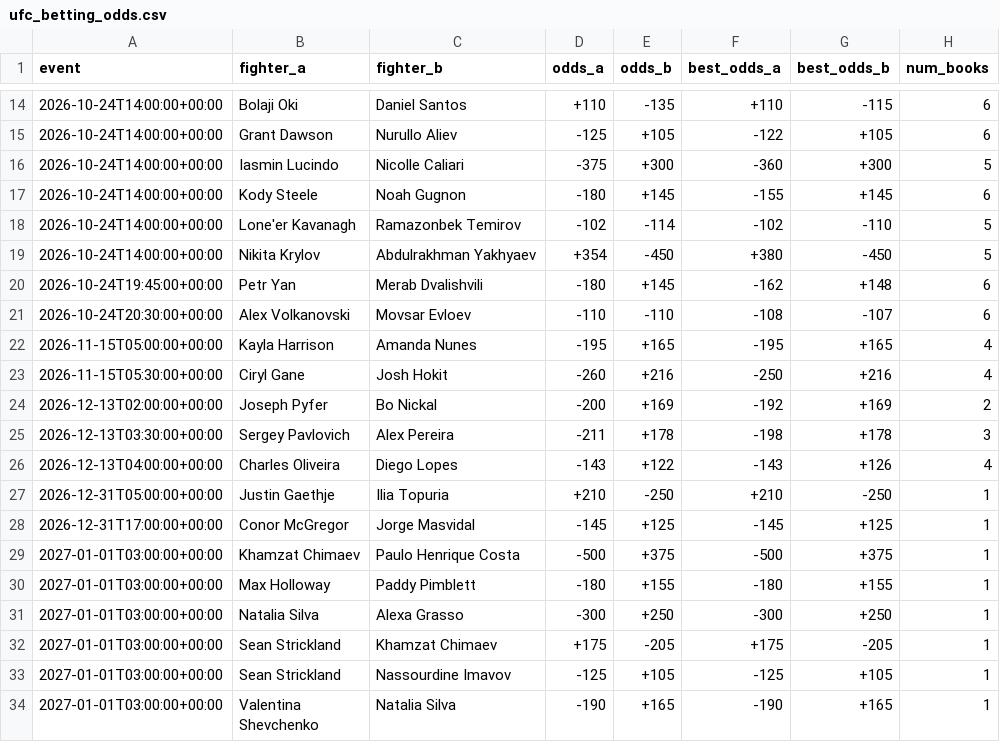
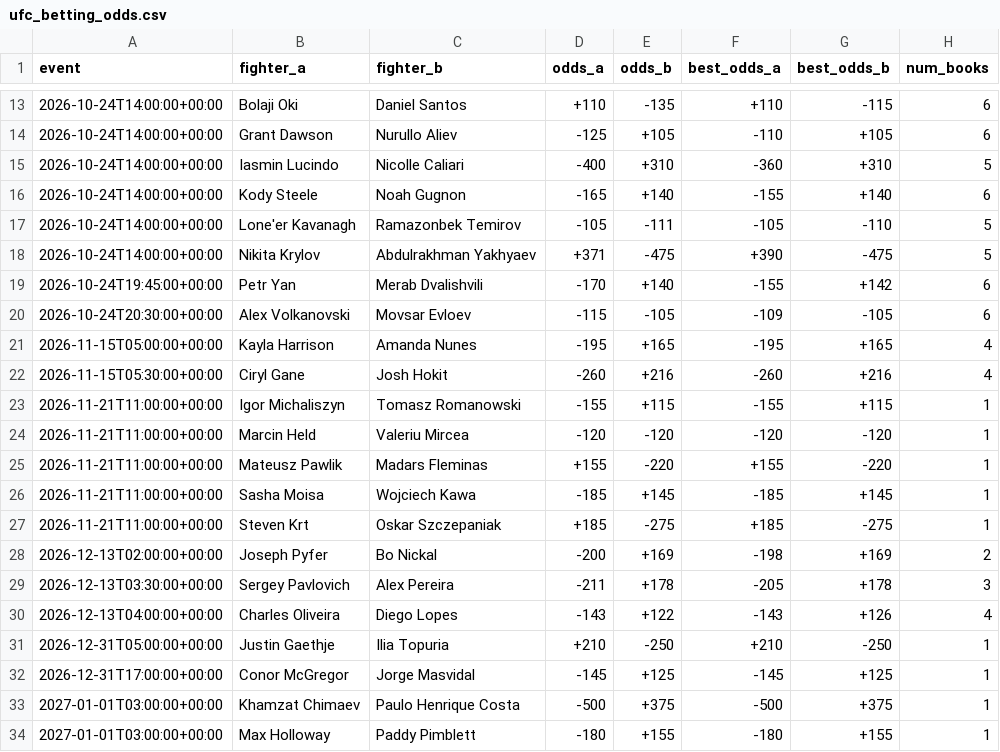
Before and after one commit to sockybobocky/ufc-data, a CSV file: ufc_betting_odds.csv, drawn as a sheet; only a part is shown, gaps mark what is left out; the shorter side is filled out with more unchanged rows; the diff covers the shown part only.

```diff
--- a/ufc_betting_odds.csv
+++ b/ufc_betting_odds.csv
@@ -14,13 +13,18 @@ event,fighter_a,fighter_b,odds_a,odds_b,best_odds_a,best_odds_b,num_books
 2026-10-24T14:00:00+00:00,Bolaji Oki,Daniel Santos,+110,-135,+110,-115,6
-2026-10-24T14:00:00+00:00,Grant Dawson,Nurullo Aliev,-125,+105,-122,+105,6
-2026-10-24T14:00:00+00:00,Iasmin Lucindo,Nicolle Caliari,-375,+300,-360,+300,5
-2026-10-24T14:00:00+00:00,Kody Steele,Noah Gugnon,-180,+145,-155,+145,6
-2026-10-24T14:00:00+00:00,Lone'er Kavanagh,Ramazonbek Temirov,-102,-114,-102,-110,5
-2026-10-24T14:00:00+00:00,Nikita Krylov,Abdulrakhman Yakhyaev,+354,-450,+380,-450,5
-2026-10-24T19:45:00+00:00,Petr Yan,Merab Dvalishvili,-180,+145,-162,+148,6
-2026-10-24T20:30:00+00:00,Alex Volkanovski,Movsar Evloev,-110,-110,-108,-107,6
+2026-10-24T14:00:00+00:00,Grant Dawson,Nurullo Aliev,-125,+105,-110,+105,6
+2026-10-24T14:00:00+00:00,Iasmin Lucindo,Nicolle Caliari,-400,+310,-360,+310,5
+2026-10-24T14:00:00+00:00,Kody Steele,Noah Gugnon,-165,+140,-155,+140,6
+2026-10-24T14:00:00+00:00,Lone'er Kavanagh,Ramazonbek Temirov,-105,-111,-105,-110,5
+2026-10-24T14:00:00+00:00,Nikita Krylov,Abdulrakhman Yakhyaev,+371,-475,+390,-475,5
+2026-10-24T19:45:00+00:00,Petr Yan,Merab Dvalishvili,-170,+140,-155,+142,6
+2026-10-24T20:30:00+00:00,Alex Volkanovski,Movsar Evloev,-115,-105,-109,-105,6
 2026-11-15T05:00:00+00:00,Kayla Harrison,Amanda Nunes,-195,+165,-195,+165,4
-2026-11-15T05:30:00+00:00,Ciryl Gane,Josh Hokit,-260,+216,-250,+216,4
-2026-12-13T02:00:00+00:00,Joseph Pyfer,Bo Nickal,-200,+169,-192,+169,2
-2026-12-13T03:30:00+00:00,Sergey Pavlovich,Alex Pereira,-211,+178,-198,+178,3
+2026-11-15T05:30:00+00:00,Ciryl Gane,Josh Hokit,-260,+216,-260,+216,4
+2026-11-21T11:00:00+00:00,Igor Michaliszyn,Tomasz Romanowski,-155,+115,-155,+115,1
+2026-11-21T11:00:00+00:00,Marcin Held,Valeriu Mircea,-120,-120,-120,-120,1
+2026-11-21T11:00:00+00:00,Mateusz Pawlik,Madars Fleminas,+155,-220,+155,-220,1
+2026-11-21T11:00:00+00:00,Sasha Moisa,Wojciech Kawa,-185,+145,-185,+145,1
+2026-11-21T11:00:00+00:00,Steven Krt,Oskar Szczepaniak,+185,-275,+185,-275,1
+2026-12-13T02:00:00+00:00,Joseph Pyfer,Bo Nickal,-200,+169,-198,+169,2
+2026-12-13T03:30:00+00:00,Sergey Pavlovich,Alex Pereira,-211,+178,-205,+178,3
 2026-12-13T04:00:00+00:00,Charles Oliveira,Diego Lopes,-143,+122,-143,+126,4
```
Also changed, not shown: 4 added rows, 5 removed rows and 26 edited cells elsewhere in this file, 3 other files.
